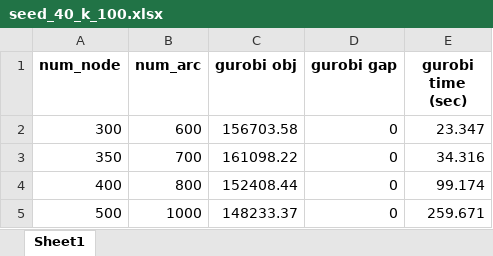
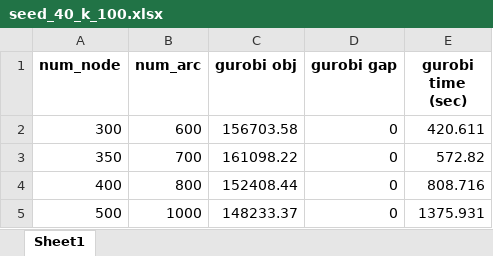
Before and after one commit to demirayonur/congestion_pricing, an Excel workbook: results/gurobi_limits/seed_40_k_100.xlsx, sheet Sheet1, drawn as a sheet; values as stored, in another font and other column widths than the file's, no borders; the diff names each change by its address in the sheet, - before the commit and + after, or states it on an @@ line.

```diff
--- a/results/gurobi_limits/seed_40_k_100.xlsx (sheet Sheet1)
+++ b/results/gurobi_limits/seed_40_k_100.xlsx (sheet Sheet1)
-E2 (gurobi time (sec)): 23.347
+E2 (gurobi time (sec)): 420.611
-E3 (gurobi time (sec)): 34.316
+E3 (gurobi time (sec)): 572.82
-E4 (gurobi time (sec)): 99.174
+E4 (gurobi time (sec)): 808.716
-E5 (gurobi time (sec)): 259.671
+E5 (gurobi time (sec)): 1375.931
```
Also changed, not shown: results/gurobi_limits/seed_10_k_100.xlsx, results/gurobi_limits/seed_20_k_100.xlsx, 21 other files.
